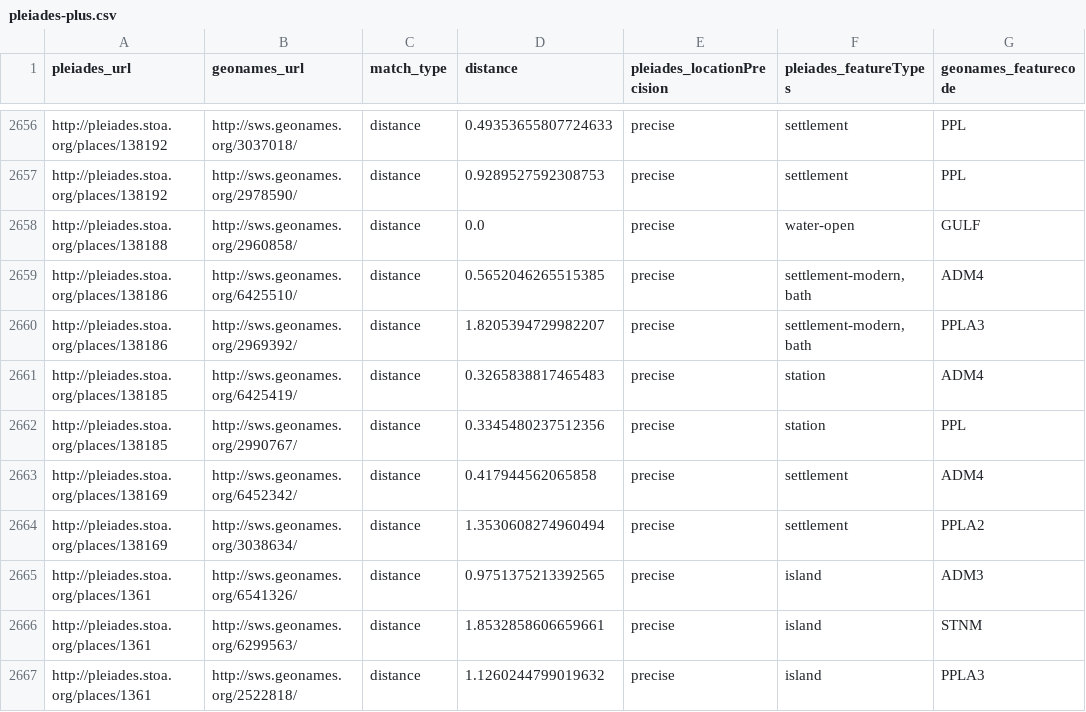
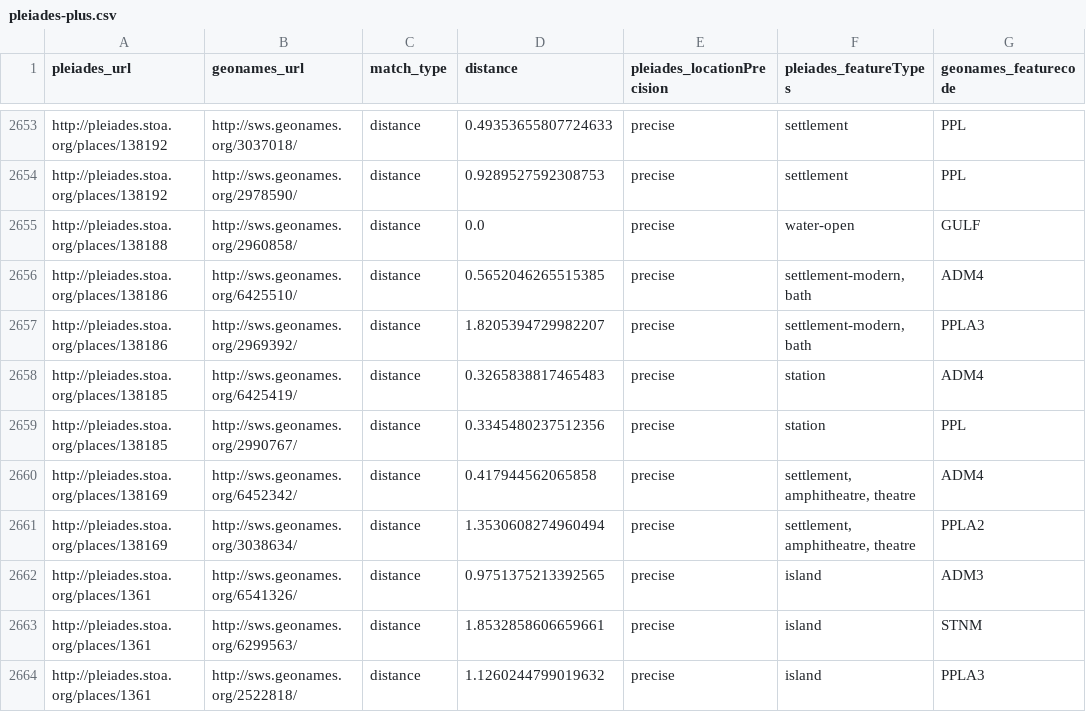
Before and after one commit to ryanfb/pleiades-plus, a CSV file: data/pleiades-plus.csv, drawn as a sheet; only a part is shown, gaps mark what is left out; the diff covers the shown part only.

Commit message:
2014-05-05 pleiades-plus.csv update

```diff
--- a/data/pleiades-plus.csv
+++ b/data/pleiades-plus.csv
@@ -2662,4 +2659,4 @@ http://pleiades.stoa.org/places/138185,http://sws.geonames.org/6425419/,distance
 http://pleiades.stoa.org/places/138185,http://sws.geonames.org/2990767/,distance,0.3345480237512356,precise,"station",PPL
-http://pleiades.stoa.org/places/138169,http://sws.geonames.org/6452342/,distance,0.417944562065858,precise,"settlement",ADM4
-http://pleiades.stoa.org/places/138169,http://sws.geonames.org/3038634/,distance,1.3530608274960494,precise,"settlement",PPLA2
+http://pleiades.stoa.org/places/138169,http://sws.geonames.org/6452342/,distance,0.417944562065858,precise,"settlement, amphitheatre, theatre",ADM4
+http://pleiades.stoa.org/places/138169,http://sws.geonames.org/3038634/,distance,1.3530608274960494,precise,"settlement, amphitheatre, theatre",PPLA2
 http://pleiades.stoa.org/places/1361,http://sws.geonames.org/6541326/,distance,0.9751375213392565,precise,"island",ADM3
```
Also changed, not shown: 3 removed rows and 6 edited cells elsewhere in this file.
